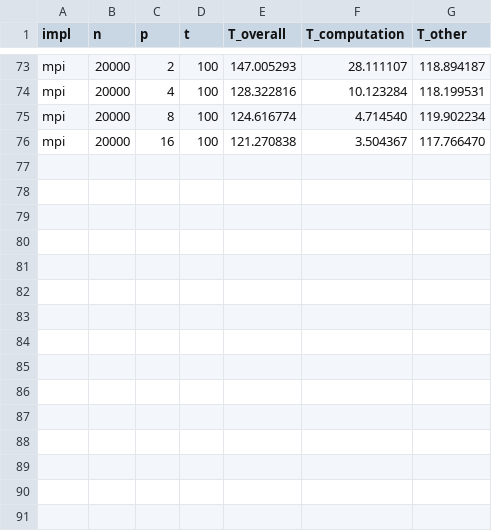
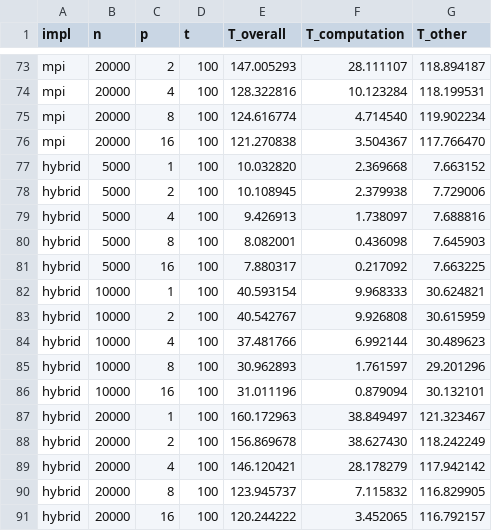
Before and after one commit to Arthwork/StencilHeatVisuals, a CSV file: data/timing_summary.csv, drawn as a sheet; only a part is shown, gaps mark what is left out.

```diff
--- a/data/timing_summary.csv
+++ b/data/timing_summary.csv
@@ -76 +76,16 @@ mpi,20000,8,100,124.616774,4.714540,119.902234
 mpi,20000,16,100,121.270838,3.504367,117.766470
+hybrid,5000,1,100,10.032820,2.369668,7.663152
+hybrid,5000,2,100,10.108945,2.379938,7.729006
+hybrid,5000,4,100,9.426913,1.738097,7.688816
+hybrid,5000,8,100,8.082001,0.436098,7.645903
+hybrid,5000,16,100,7.880317,0.217092,7.663225
+hybrid,10000,1,100,40.593154,9.968333,30.624821
+hybrid,10000,2,100,40.542767,9.926808,30.615959
+hybrid,10000,4,100,37.481766,6.992144,30.489623
+hybrid,10000,8,100,30.962893,1.761597,29.201296
+hybrid,10000,16,100,31.011196,0.879094,30.132101
+hybrid,20000,1,100,160.172963,38.849497,121.323467
+hybrid,20000,2,100,156.869678,38.627430,118.242249
+hybrid,20000,4,100,146.120421,28.178279,117.942142
+hybrid,20000,8,100,123.945737,7.115832,116.829905
+hybrid,20000,16,100,120.244222,3.452065,116.792157
```
Also changed, not shown: 3 other files.
